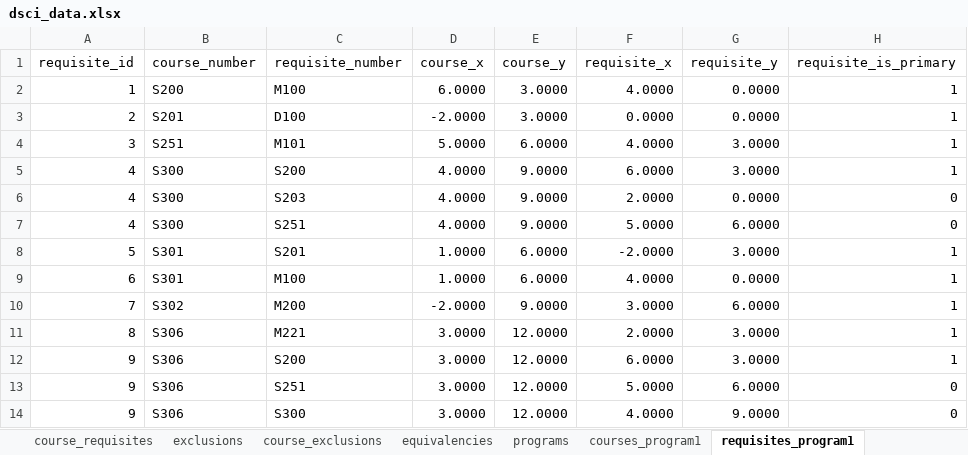
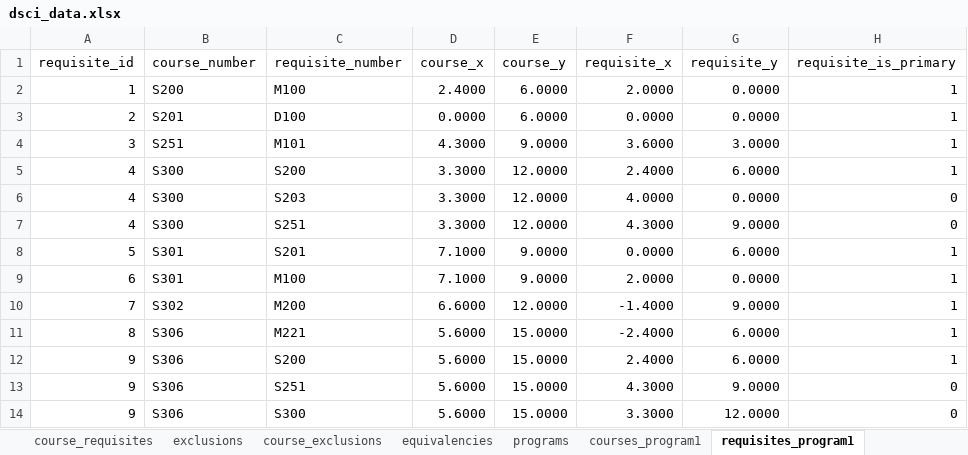
Before and after one commit to UBC-STAT-IT/course-mapper, an Excel workbook: data/dsci_data.xlsx, sheet requisites_program1, drawn as a sheet; only a part is shown; values as stored, in another font and other column widths than the file's, no borders; charts and pictures not drawn; the diff covers the shown part only; the diff names each change by its address in the sheet, - before the commit and + after, or states it on an @@ line.

```diff
--- a/data/dsci_data.xlsx (sheet requisites_program1)
+++ b/data/dsci_data.xlsx (sheet requisites_program1)
-D2 (course_x): 6.0000
+D2 (course_x): 2.4000
-E2:E3 (course_y): 3.0000
+E2:E3 (course_y): 6.0000
-F2 (requisite_x): 4.0000
+F2 (requisite_x): 2.0000
-D3 (course_x): -2.0000
+D3 (course_x): 0.0000
-D4 (course_x): 5.0000
+D4 (course_x): 4.3000
-E4 (course_y): 6.0000
+E4 (course_y): 9.0000
-F4 (requisite_x): 4.0000
+F4 (requisite_x): 3.6000
-D5:D7 (course_x): 4.0000
+D5:D7 (course_x): 3.3000
-E5:E7 (course_y): 9.0000
+E5:E7 (course_y): 12.0000
-F5 (requisite_x): 6.0000
+F5 (requisite_x): 2.4000
-G5 (requisite_y): 3.0000
+G5 (requisite_y): 6.0000
-F6 (requisite_x): 2.0000
+F6 (requisite_x): 4.0000
-F7 (requisite_x): 5.0000
+F7 (requisite_x): 4.3000
-G7 (requisite_y): 6.0000
+G7 (requisite_y): 9.0000
-D8:D9 (course_x): 1.0000
+D8:D9 (course_x): 7.1000
-E8:E9 (course_y): 6.0000
+E8:E9 (course_y): 9.0000
-F8 (requisite_x): -2.0000
+F8 (requisite_x): 0.0000
-G8 (requisite_y): 3.0000
+G8 (requisite_y): 6.0000
-F9 (requisite_x): 4.0000
+F9 (requisite_x): 2.0000
-D10 (course_x): -2.0000
+D10 (course_x): 6.6000
-E10 (course_y): 9.0000
+E10 (course_y): 12.0000
-F10 (requisite_x): 3.0000
+F10 (requisite_x): -1.4000
-G10 (requisite_y): 6.0000
+G10 (requisite_y): 9.0000
-D11:D14 (course_x): 3.0000
+D11:D14 (course_x): 5.6000
-E11:E14 (course_y): 12.0000
+E11:E14 (course_y): 15.0000
-F11 (requisite_x): 2.0000
+F11 (requisite_x): -2.4000
-G11:G12 (requisite_y): 3.0000
+G11:G12 (requisite_y): 6.0000
-F12 (requisite_x): 6.0000
+F12 (requisite_x): 2.4000
-F13 (requisite_x): 5.0000
+F13 (requisite_x): 4.3000
-G13 (requisite_y): 6.0000
+G13 (requisite_y): 9.0000
-F14 (requisite_x): 4.0000
+F14 (requisite_x): 3.3000
-G14 (requisite_y): 9.0000
+G14 (requisite_y): 12.0000
```
Also changed, not shown: 200 edited cells elsewhere in this sheet, sheet requisites_program2, sheet requisites_program3, sheet courses_program1, sheet courses_program2, sheet courses_program3, sheet programs, 1 other file.
